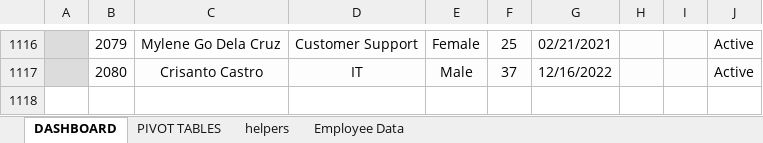
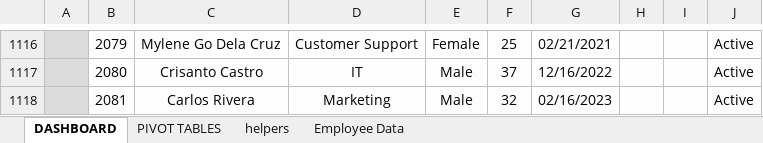
Before and after one commit to jmateovill/employee-turnover-analysis, an Excel workbook: excel/employee-tracking.xlsx, sheet DASHBOARD, drawn as a sheet; only a part is shown, gaps mark what is left out; values as stored, in another font and other column widths than the file's, no borders; charts and pictures and conditional formats not drawn; the diff names each change by its address in the sheet, - before the commit and + after, or states it on an @@ line.

```diff
--- a/excel/employee-tracking.xlsx (sheet DASHBOARD)
+++ b/excel/employee-tracking.xlsx (sheet DASHBOARD)
+row 1118:  | 2081 | Carlos Rivera | Marketing | Male | 32 | 02/16/2023 |  |  | Active
```
Also changed, not shown: sheet PIVOT TABLES, sheet Employee Data, sheet helpers, charts or pictures.
